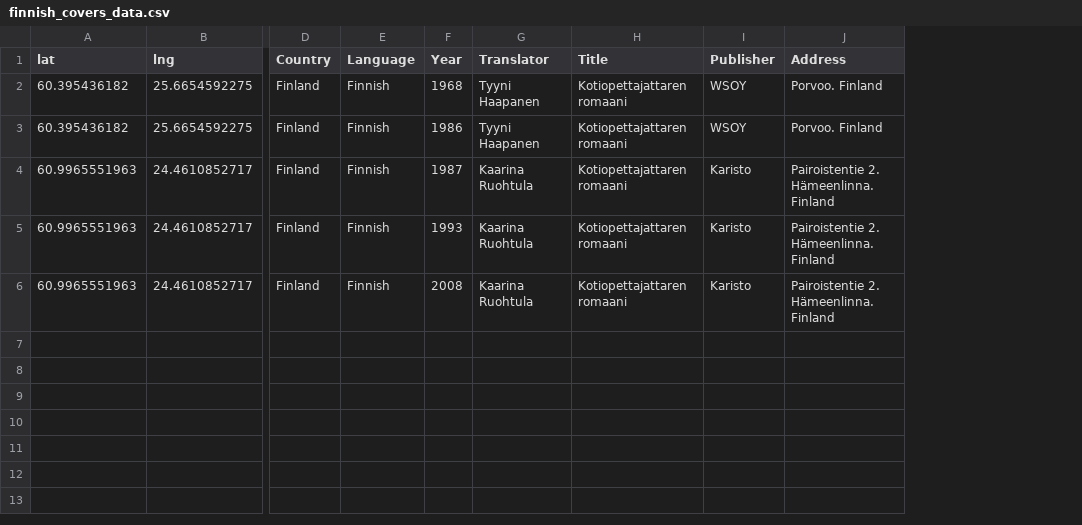
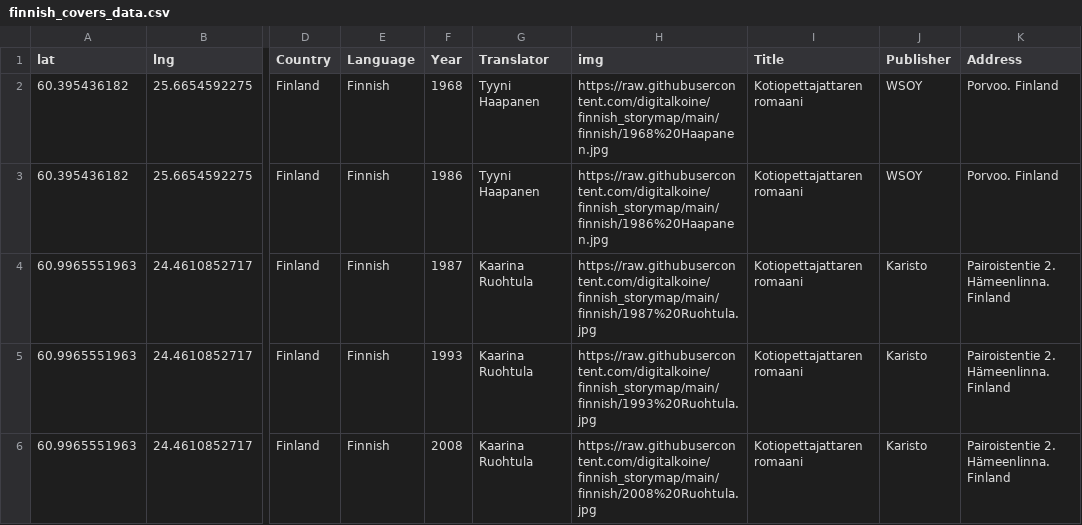
Before and after one commit to Prismatic-Jane-Eyre/finnish_storymap, a CSV file: data/finnish_covers_data.csv, drawn as a sheet; only a part is shown, gaps mark what is left out; the diff names each change by its address in the sheet, - before the commit and + after, or states it on an @@ line.

Commit message:
Add files via upload

```diff
--- a/data/finnish_covers_data.csv
+++ b/data/finnish_covers_data.csv
+column H (img), rows 2-6: https://raw.githubusercontent.com/digitalkoine/finnish_storymap/main/finnish/1968%20Haapanen.jpg | https://raw.githubusercontent.com/digitalkoine/finnish_storymap/main/finnish/1986%20Haapanen.jpg | https://raw.githubusercontent.com/digitalkoine/finnish_storymap/main/finnish/1987%20Ruohtula.jpg | https://raw.githubusercontent.com/digitalkoine/finnish_storymap/main/finnish/1993%20Ruohtula.jpg | https://raw.githubusercontent.com/digitalkoine/finnish_storymap/main/finnish/2008%20Ruohtula.jpg
```
